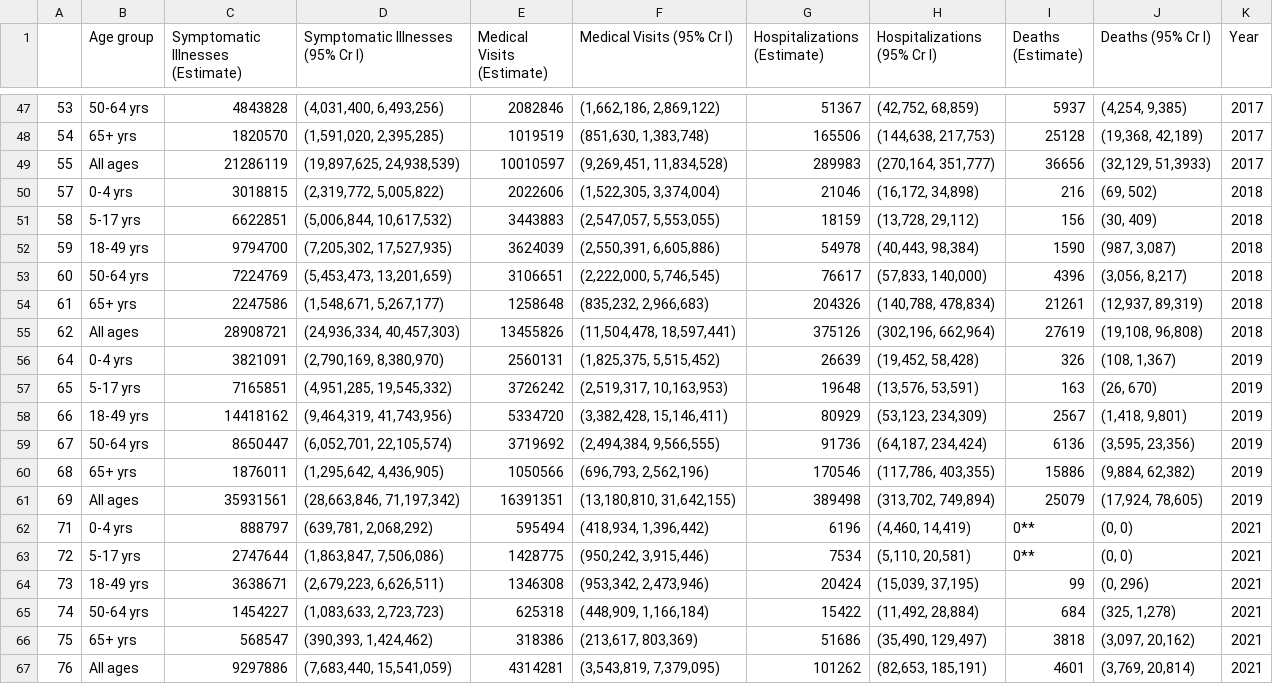
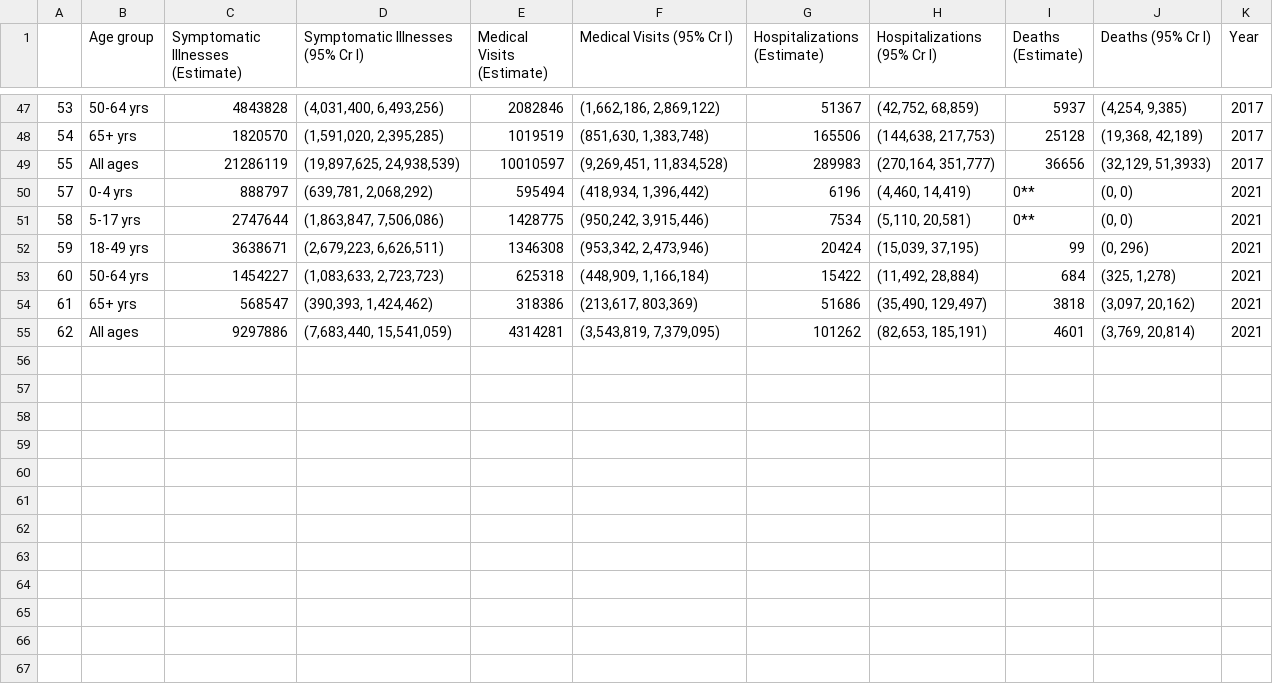
Before and after one commit to AdrianJason/Project3_Data_FullStack, a CSV file: ETL/TransformCSV/flu_10to21.csv, drawn as a sheet; only a part is shown, gaps mark what is left out.

```diff
--- a/ETL/TransformCSV/flu_10to21.csv
+++ b/ETL/TransformCSV/flu_10to21.csv
@@ -49,19 +49,7 @@
 55,All ages,21286119,"(19,897,625, 24,938,539)",10010597,"(9,269,451, 11,834,528)",289983,"(270,164, 351,777)",36656,"(32,129, 51,3933)",2017
-57,0-4 yrs,3018815,"(2,319,772, 5,005,822)",2022606,"(1,522,305, 3,374,004)",21046,"(16,172, 34,898)",216,"(69, 502)",2018
-58,5-17 yrs,6622851,"(5,006,844, 10,617,532)",3443883,"(2,547,057, 5,553,055)",18159,"(13,728, 29,112)",156,"(30, 409)",2018
-59,18-49 yrs,9794700,"(7,205,302, 17,527,935)",3624039,"(2,550,391, 6,605,886)",54978,"(40,443, 98,384)",1590,"(987, 3,087)",2018
-60,50-64 yrs,7224769,"(5,453,473, 13,201,659)",3106651,"(2,222,000, 5,746,545)",76617,"(57,833, 140,000)",4396,"(3,056, 8,217)",2018
-61,65+ yrs,2247586,"(1,548,671, 5,267,177)",1258648,"(835,232, 2,966,683)",204326,"(140,788, 478,834)",21261,"(12,937, 89,319)",2018
-62,All ages,28908721,"(24,936,334, 40,457,303)",13455826,"(11,504,478, 18,597,441)",375126,"(302,196, 662,964)",27619,"(19,108, 96,808)",2018
-64,0-4 yrs,3821091,"(2,790,169, 8,380,970)",2560131,"(1,825,375, 5,515,452)",26639,"(19,452, 58,428)",326,"(108, 1,367)",2019
-65,5-17 yrs,7165851,"(4,951,285, 19,545,332)",3726242,"(2,519,317, 10,163,953)",19648,"(13,576, 53,591)",163,"(26, 670)",2019
-66,18-49 yrs,14418162,"(9,464,319, 41,743,956)",5334720,"(3,382,428, 15,146,411)",80929,"(53,123, 234,309)",2567,"(1,418, 9,801)",2019
-67,50-64 yrs,8650447,"(6,052,701, 22,105,574)",3719692,"(2,494,384, 9,566,555)",91736,"(64,187, 234,424)",6136,"(3,595, 23,356)",2019
-68,65+ yrs,1876011,"(1,295,642, 4,436,905)",1050566,"(696,793, 2,562,196)",170546,"(117,786, 403,355)",15886,"(9,884, 62,382)",2019
-69,All ages,35931561,"(28,663,846, 71,197,342)",16391351,"(13,180,810, 31,642,155)",389498,"(313,702, 749,894)",25079,"(17,924, 78,605)",2019
-71,0-4 yrs,888797,"(639,781, 2,068,292)",595494,"(418,934, 1,396,442)",6196,"(4,460, 14,419)",0**,"(0, 0)",2021
-72,5-17 yrs,2747644,"(1,863,847, 7,506,086)",1428775,"(950,242, 3,915,446)",7534,"(5,110, 20,581)",0**,"(0, 0)",2021
-73,18-49 yrs,3638671,"(2,679,223, 6,626,511)",1346308,"(953,342, 2,473,946)",20424,"(15,039, 37,195)",99,"(0, 296)",2021
-74,50-64 yrs,1454227,"(1,083,633, 2,723,723)",625318,"(448,909, 1,166,184)",15422,"(11,492, 28,884)",684,"(325, 1,278)",2021
-75,65+ yrs,568547,"(390,393, 1,424,462)",318386,"(213,617, 803,369)",51686,"(35,490, 129,497)",3818,"(3,097, 20,162)",2021
-76,All ages,9297886,"(7,683,440, 15,541,059)",4314281,"(3,543,819, 7,379,095)",101262,"(82,653, 185,191)",4601,"(3,769, 20,814)",2021
+57,0-4 yrs,888797,"(639,781, 2,068,292)",595494,"(418,934, 1,396,442)",6196,"(4,460, 14,419)",0**,"(0, 0)",2021
+58,5-17 yrs,2747644,"(1,863,847, 7,506,086)",1428775,"(950,242, 3,915,446)",7534,"(5,110, 20,581)",0**,"(0, 0)",2021
+59,18-49 yrs,3638671,"(2,679,223, 6,626,511)",1346308,"(953,342, 2,473,946)",20424,"(15,039, 37,195)",99,"(0, 296)",2021
+60,50-64 yrs,1454227,"(1,083,633, 2,723,723)",625318,"(448,909, 1,166,184)",15422,"(11,492, 28,884)",684,"(325, 1,278)",2021
+61,65+ yrs,568547,"(390,393, 1,424,462)",318386,"(213,617, 803,369)",51686,"(35,490, 129,497)",3818,"(3,097, 20,162)",2021
+62,All ages,9297886,"(7,683,440, 15,541,059)",4314281,"(3,543,819, 7,379,095)",101262,"(82,653, 185,191)",4601,"(3,769, 20,814)",2021
```
Also changed, not shown: ETL/TransformCSV/vaccines_11to21.csv, 23 other files.
